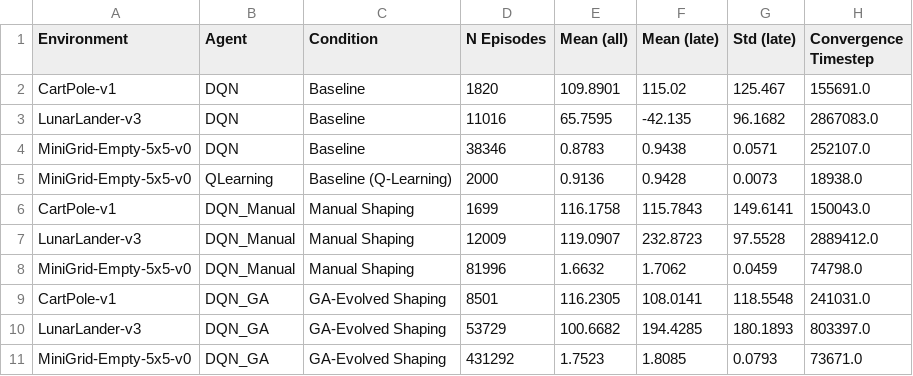
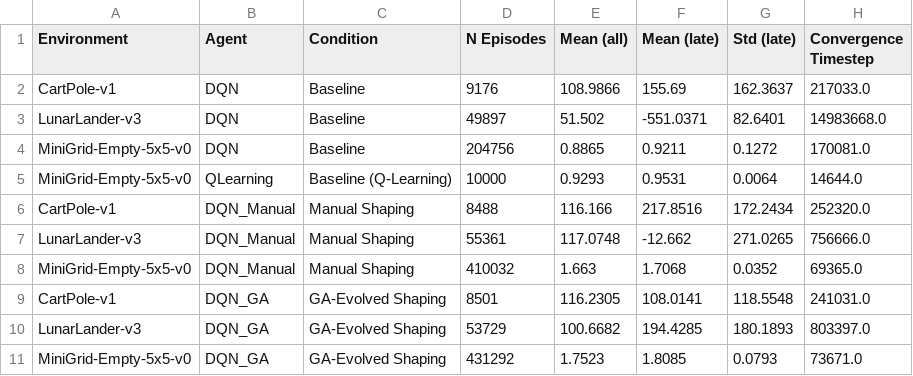
Before and after one commit to toms55/RL-gaming, a CSV file: results/full_condition_comparison.csv, drawn as a sheet.

```diff
--- a/results/full_condition_comparison.csv
+++ b/results/full_condition_comparison.csv
@@ -1,9 +1,9 @@
 Environment,Agent,Condition,N Episodes,Mean (all),Mean (late),Std (late),Convergence Timestep
-CartPole-v1,DQN,Baseline,1820,109.8901,115.02,125.467,155691.0
-LunarLander-v3,DQN,Baseline,11016,65.7595,-42.135,96.1682,2867083.0
-MiniGrid-Empty-5x5-v0,DQN,Baseline,38346,0.8783,0.9438,0.0571,252107.0
-MiniGrid-Empty-5x5-v0,QLearning,Baseline (Q-Learning),2000,0.9136,0.9428,0.0073,18938.0
-CartPole-v1,DQN_Manual,Manual Shaping,1699,116.1758,115.7843,149.6141,150043.0
-LunarLander-v3,DQN_Manual,Manual Shaping,12009,119.0907,232.8723,97.5528,2889412.0
-MiniGrid-Empty-5x5-v0,DQN_Manual,Manual Shaping,81996,1.6632,1.7062,0.0459,74798.0
+CartPole-v1,DQN,Baseline,9176,108.9866,155.69,162.3637,217033.0
+LunarLander-v3,DQN,Baseline,49897,51.502,-551.0371,82.6401,14983668.0
+MiniGrid-Empty-5x5-v0,DQN,Baseline,204756,0.8865,0.9211,0.1272,170081.0
+MiniGrid-Empty-5x5-v0,QLearning,Baseline (Q-Learning),10000,0.9293,0.9531,0.0064,14644.0
+CartPole-v1,DQN_Manual,Manual Shaping,8488,116.166,217.8516,172.2434,252320.0
+LunarLander-v3,DQN_Manual,Manual Shaping,55361,117.0748,-12.662,271.0265,756666.0
+MiniGrid-Empty-5x5-v0,DQN_Manual,Manual Shaping,410032,1.663,1.7068,0.0352,69365.0
 CartPole-v1,DQN_GA,GA-Evolved Shaping,8501,116.2305,108.0141,118.5548,241031.0
```
Also changed, not shown: results/MiniGrid_greedy_evaluation.csv, 29 other files.
